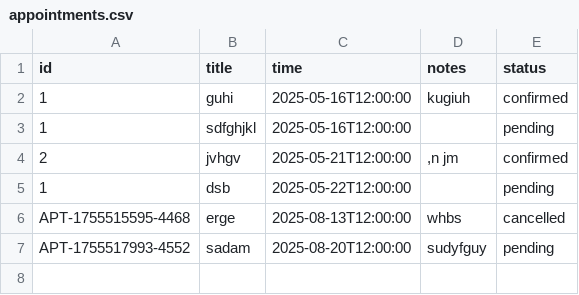
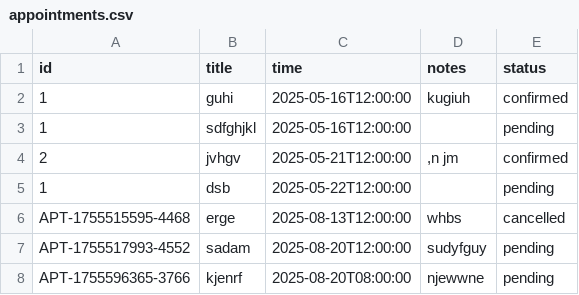
Before and after one commit to seenu-bot/dashboardchatbot, a CSV file: appointments.csv, drawn as a sheet; the diff names each change by its address in the sheet, - before the commit and + after, or states it on an @@ line.

```diff
--- a/appointments.csv
+++ b/appointments.csv
+row 8: APT-1755596365-3766 | kjenrf | 2025-08-20T08:00:00 | njewwne | pending
```
Also changed, not shown: 3 other files.
